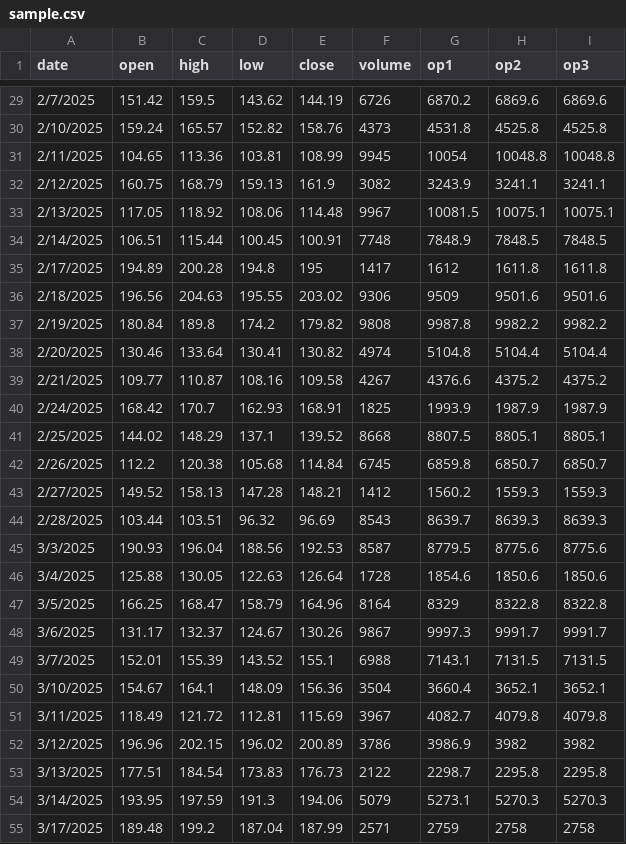
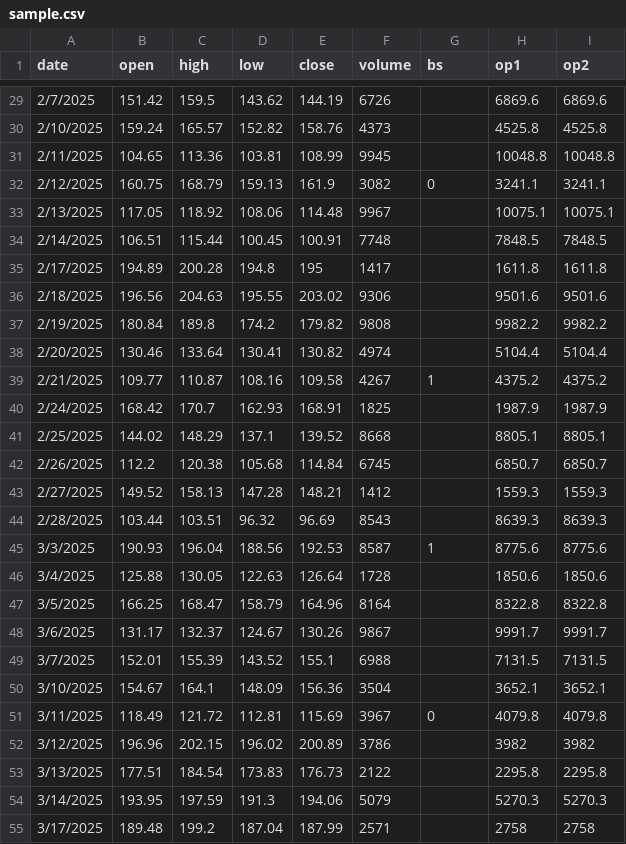
Before and after one commit to Sairajj520/Trading-App, a CSV file: sample.csv, drawn as a sheet; only a part is shown, gaps mark what is left out; the diff covers the shown part only.

```diff
--- a/sample.csv
+++ b/sample.csv
@@ -1 +1 @@
-date,open,high,low,close,volume,op1,op2,op3
+date,open,high,low,close,volume,bs,op1,op2
@@ -29,27 +29,27 @@ date,open,high,low,close,volume,op1,op2,op3
-2/7/2025,151.42,159.5,143.62,144.19,6726,6870.2,6869.6,6869.6
-2/10/2025,159.24,165.57,152.82,158.76,4373,4531.8,4525.8,4525.8
-2/11/2025,104.65,113.36,103.81,108.99,9945,10054,10048.8,10048.8
-2/12/2025,160.75,168.79,159.13,161.9,3082,3243.9,3241.1,3241.1
-2/13/2025,117.05,118.92,108.06,114.48,9967,10081.5,10075.1,10075.1
-2/14/2025,106.51,115.44,100.45,100.91,7748,7848.9,7848.5,7848.5
-2/17/2025,194.89,200.28,194.8,195,1417,1612,1611.8,1611.8
-2/18/2025,196.56,204.63,195.55,203.02,9306,9509,9501.6,9501.6
-2/19/2025,180.84,189.8,174.2,179.82,9808,9987.8,9982.2,9982.2
-2/20/2025,130.46,133.64,130.41,130.82,4974,5104.8,5104.4,5104.4
-2/21/2025,109.77,110.87,108.16,109.58,4267,4376.6,4375.2,4375.2
-2/24/2025,168.42,170.7,162.93,168.91,1825,1993.9,1987.9,1987.9
-2/25/2025,144.02,148.29,137.1,139.52,8668,8807.5,8805.1,8805.1
-2/26/2025,112.2,120.38,105.68,114.84,6745,6859.8,6850.7,6850.7
-2/27/2025,149.52,158.13,147.28,148.21,1412,1560.2,1559.3,1559.3
-2/28/2025,103.44,103.51,96.32,96.69,8543,8639.7,8639.3,8639.3
-3/3/2025,190.93,196.04,188.56,192.53,8587,8779.5,8775.6,8775.6
-3/4/2025,125.88,130.05,122.63,126.64,1728,1854.6,1850.6,1850.6
-3/5/2025,166.25,168.47,158.79,164.96,8164,8329,8322.8,8322.8
-3/6/2025,131.17,132.37,124.67,130.26,9867,9997.3,9991.7,9991.7
-3/7/2025,152.01,155.39,143.52,155.1,6988,7143.1,7131.5,7131.5
-3/10/2025,154.67,164.1,148.09,156.36,3504,3660.4,3652.1,3652.1
-3/11/2025,118.49,121.72,112.81,115.69,3967,4082.7,4079.8,4079.8
-3/12/2025,196.96,202.15,196.02,200.89,3786,3986.9,3982,3982
-3/13/2025,177.51,184.54,173.83,176.73,2122,2298.7,2295.8,2295.8
-3/14/2025,193.95,197.59,191.3,194.06,5079,5273.1,5270.3,5270.3
-3/17/2025,189.48,199.2,187.04,187.99,2571,2759,2758,2758
+2/7/2025,151.42,159.5,143.62,144.19,6726,,6869.6,6869.6
+2/10/2025,159.24,165.57,152.82,158.76,4373,,4525.8,4525.8
+2/11/2025,104.65,113.36,103.81,108.99,9945,,10048.8,10048.8
+2/12/2025,160.75,168.79,159.13,161.9,3082,0,3241.1,3241.1
+2/13/2025,117.05,118.92,108.06,114.48,9967,,10075.1,10075.1
+2/14/2025,106.51,115.44,100.45,100.91,7748,,7848.5,7848.5
+2/17/2025,194.89,200.28,194.8,195,1417,,1611.8,1611.8
+2/18/2025,196.56,204.63,195.55,203.02,9306,,9501.6,9501.6
+2/19/2025,180.84,189.8,174.2,179.82,9808,,9982.2,9982.2
+2/20/2025,130.46,133.64,130.41,130.82,4974,,5104.4,5104.4
+2/21/2025,109.77,110.87,108.16,109.58,4267,1,4375.2,4375.2
+2/24/2025,168.42,170.7,162.93,168.91,1825,,1987.9,1987.9
+2/25/2025,144.02,148.29,137.1,139.52,8668,,8805.1,8805.1
+2/26/2025,112.2,120.38,105.68,114.84,6745,,6850.7,6850.7
+2/27/2025,149.52,158.13,147.28,148.21,1412,,1559.3,1559.3
+2/28/2025,103.44,103.51,96.32,96.69,8543,,8639.3,8639.3
+3/3/2025,190.93,196.04,188.56,192.53,8587,1,8775.6,8775.6
+3/4/2025,125.88,130.05,122.63,126.64,1728,,1850.6,1850.6
+3/5/2025,166.25,168.47,158.79,164.96,8164,,8322.8,8322.8
+3/6/2025,131.17,132.37,124.67,130.26,9867,,9991.7,9991.7
+3/7/2025,152.01,155.39,143.52,155.1,6988,,7131.5,7131.5
+3/10/2025,154.67,164.1,148.09,156.36,3504,,3652.1,3652.1
+3/11/2025,118.49,121.72,112.81,115.69,3967,0,4079.8,4079.8
+3/12/2025,196.96,202.15,196.02,200.89,3786,,3982,3982
+3/13/2025,177.51,184.54,173.83,176.73,2122,,2295.8,2295.8
+3/14/2025,193.95,197.59,191.3,194.06,5079,,5270.3,5270.3
+3/17/2025,189.48,199.2,187.04,187.99,2571,,2758,2758
```
Also changed, not shown: 59 edited cells elsewhere in this file, 1 other file.
